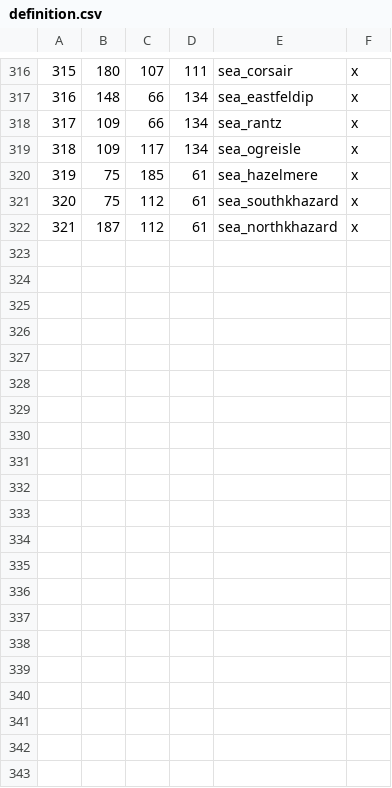
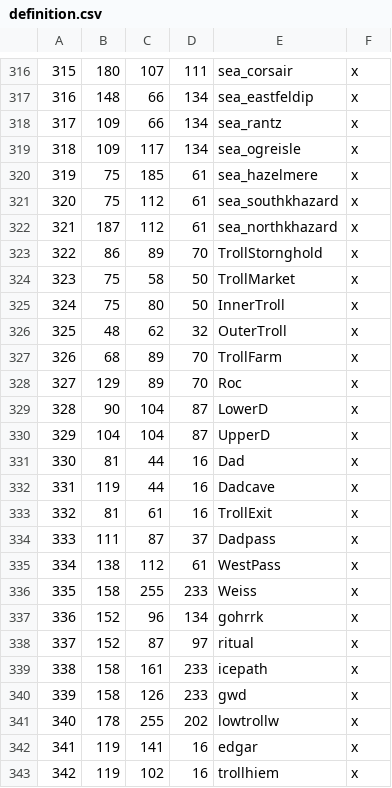
Before and after one commit to Mysticmanx20/RuneKings, a CSV file: map_data/definition.csv, drawn as a sheet; only a part is shown, gaps mark what is left out.

Commit message:
troll lands

```diff
--- a/map_data/definition.csv
+++ b/map_data/definition.csv
@@ -322 +322,22 @@
 321;187;112;61;sea_northkhazard;x;
+322;86;89;70;TrollStornghold;x;
+323;75;58;50;TrollMarket;x;
+324;75;80;50;InnerTroll;x;
+325;48;62;32;OuterTroll;x;
+326;68;89;70;TrollFarm;x;
+327;129;89;70;Roc;x;
+328;90;104;87;LowerD;x;
+329;104;104;87;UpperD;x;
+330;81;44;16;Dad;x;
+331;119;44;16;Dadcave;x;
+332;81;61;16;TrollExit;x;
+333;111;87;37;Dadpass;x;
+334;138;112;61;WestPass;x;
+335;158;255;233;Weiss;x;
+336;152;96;134;gohrrk;x;
+337;152;87;97;ritual;x;
+338;158;161;233;icepath;x;
+339;158;126;233;gwd;x;
+340;178;255;202;lowtrollw;x;
+341;119;141;16;edgar;x;
+342;119;102;16;trollhiem;x;
```
Also changed, not shown: 4 other files.
